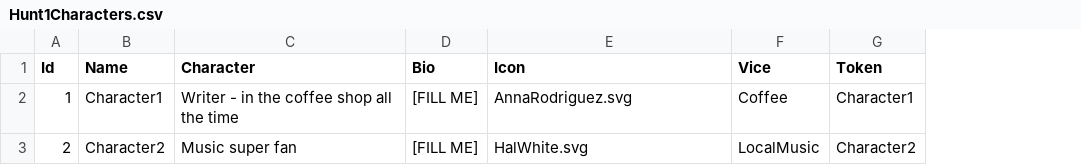
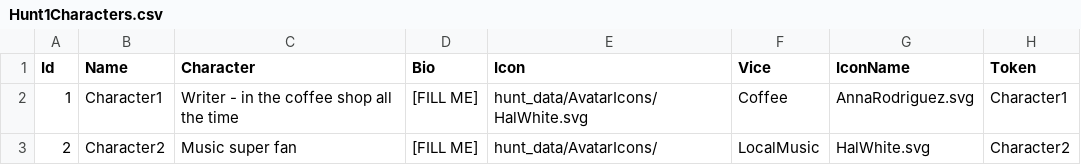
Before and after one commit to Afreen04/upNoted, a CSV file: ChameleonCodeSDK/GoogleData/AdditionalResources/Hunt1Characters.csv, drawn as a sheet; the diff names each change by its address in the sheet, - before the commit and + after, or states it on an @@ line.

```diff
--- a/ChameleonCodeSDK/GoogleData/AdditionalResources/Hunt1Characters.csv
+++ b/ChameleonCodeSDK/GoogleData/AdditionalResources/Hunt1Characters.csv
+column G (IconName), rows 2-3: AnnaRodriguez.svg | HalWhite.svg
-E2 (Icon): AnnaRodriguez.svg
+E2 (Icon): hunt_data/AvatarIcons/HalWhite.svg
-E3 (Icon): HalWhite.svg
+E3 (Icon): hunt_data/AvatarIcons/
```
Also changed, not shown: ChameleonCodeSDK/GoogleData/AdditionalResources/Hunt1Puzzles.csv, ChameleonCodeSDK/GoogleData/AdditionalResources/Hunt2Characters.csv, 27 other files.
